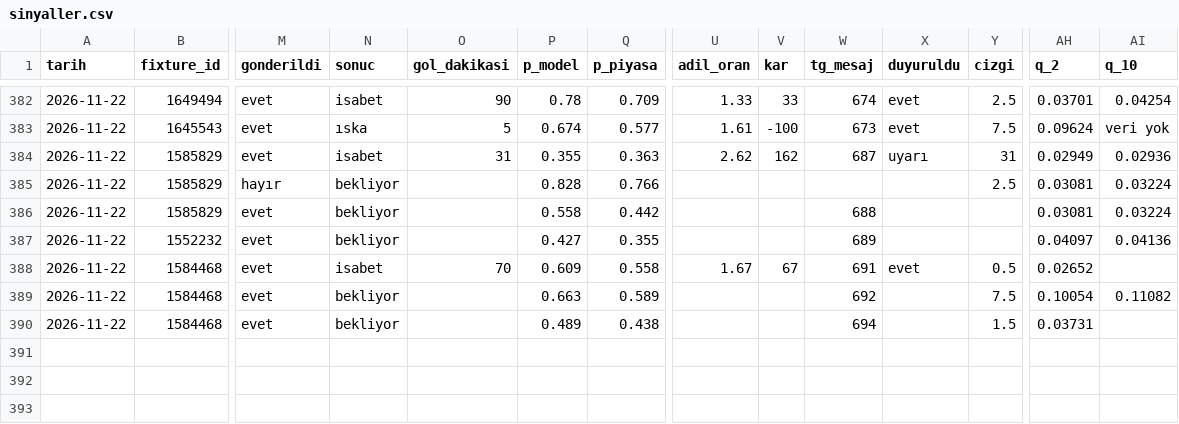
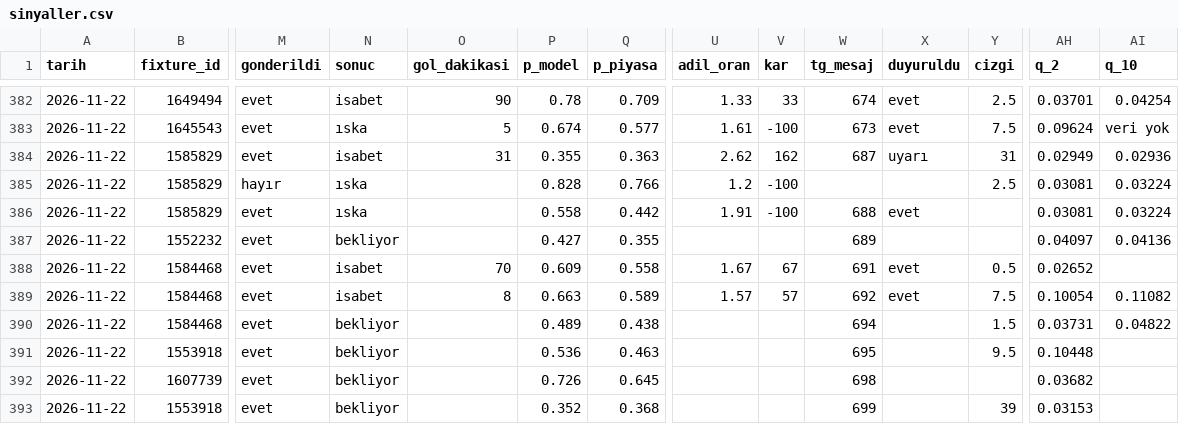
Before and after one commit to leaderofhorde1/Gol-Analizi, a CSV file: data/sinyaller.csv, drawn as a sheet; only a part is shown, gaps mark what is left out; rows hold the shown columns only; the diff names each change by its address in the sheet, - before the commit and + after, or states it on an @@ line.

```diff
--- a/data/sinyaller.csv
+++ b/data/sinyaller.csv
-N385:N386 (sonuc): bekliyor
+N385:N386 (sonuc): ıska
-U385 (adil_oran): (empty)
+U385 (adil_oran): 1.2
-V385:V386 (kar): (empty)
+V385:V386 (kar): -100
-U386 (adil_oran): (empty)
+U386 (adil_oran): 1.91
-X386 (duyuruldu): (empty)
+X386 (duyuruldu): evet
-N389 (sonuc): bekliyor
+N389 (sonuc): isabet
-O389 (gol_dakikasi): (empty)
+O389 (gol_dakikasi): 8
-U389 (adil_oran): (empty)
+U389 (adil_oran): 1.57
-V389 (kar): (empty)
+V389 (kar): 57
-X389 (duyuruldu): (empty)
+X389 (duyuruldu): evet
-AI390 (q_10): (empty)
+AI390 (q_10): 0.04822
+row 391: 2026-11-22 | 1553918 | evet | bekliyor |  | 0.536 | 0.463 |  |  | 695 |  | 9.5 | 0.10448
+row 392: 2026-11-22 | 1607739 | evet | bekliyor |  | 0.726 | 0.645 |  |  | 698 |  |  | 0.03682
+row 393: 2026-11-22 | 1553918 | evet | bekliyor |  | 0.352 | 0.368 |  |  | 699 |  | 39 | 0.03153
```
Also changed, not shown: 3 other files.
